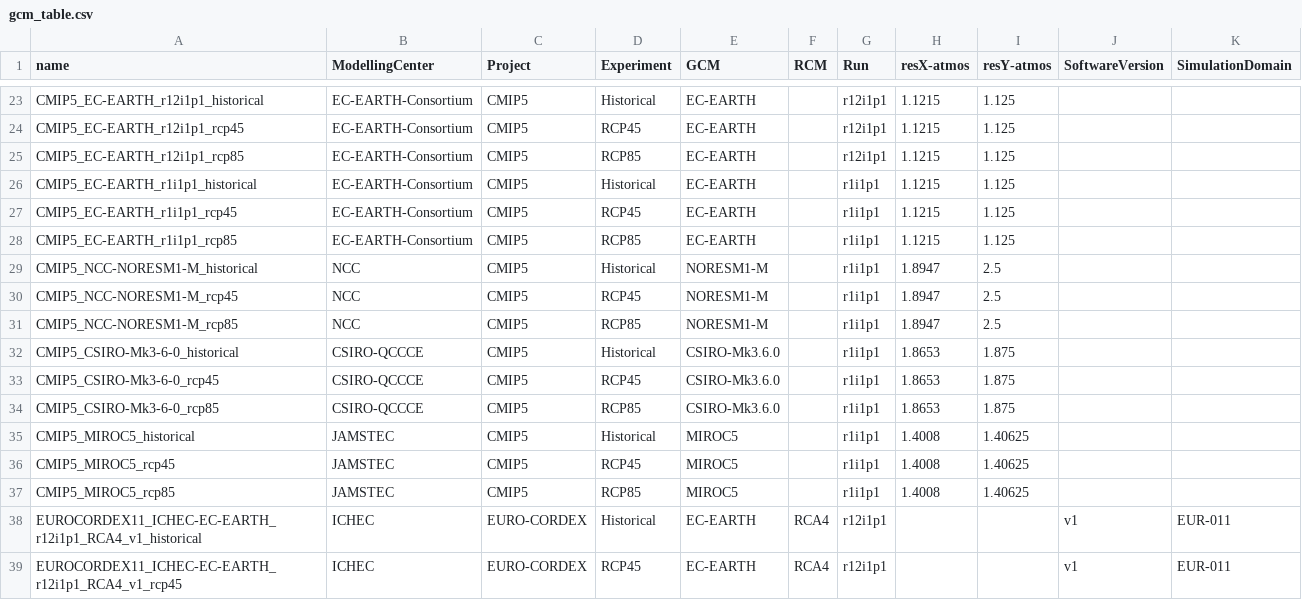
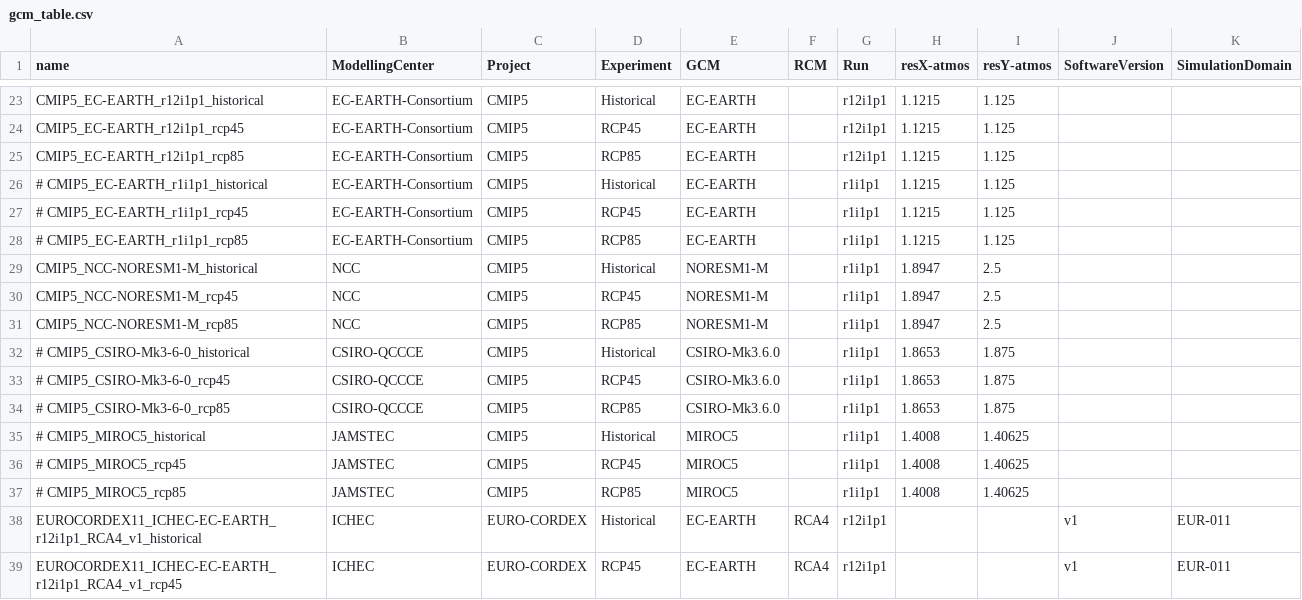
Before and after one commit to metaclip/metaclipR-atlas, a CSV file: inst/gcm_table.csv, drawn as a sheet; only a part is shown, gaps mark what is left out.

Commit message:
Remove unused ensemble members

```diff
--- a/inst/gcm_table.csv
+++ b/inst/gcm_table.csv
@@ -25,5 +25,5 @@ CMIP5_EC-EARTH_r12i1p1_rcp45,EC-EARTH-Consortium,CMIP5,RCP45,EC-EARTH,,r12i1p1,1
 CMIP5_EC-EARTH_r12i1p1_rcp85,EC-EARTH-Consortium,CMIP5,RCP85,EC-EARTH,,r12i1p1,1.1215,1.125,,
-CMIP5_EC-EARTH_r1i1p1_historical,EC-EARTH-Consortium,CMIP5,Historical,EC-EARTH,,r1i1p1,1.1215,1.125,,
-CMIP5_EC-EARTH_r1i1p1_rcp45,EC-EARTH-Consortium,CMIP5,RCP45,EC-EARTH,,r1i1p1,1.1215,1.125,,
-CMIP5_EC-EARTH_r1i1p1_rcp85,EC-EARTH-Consortium,CMIP5,RCP85,EC-EARTH,,r1i1p1,1.1215,1.125,,
+# CMIP5_EC-EARTH_r1i1p1_historical,EC-EARTH-Consortium,CMIP5,Historical,EC-EARTH,,r1i1p1,1.1215,1.125,,
+# CMIP5_EC-EARTH_r1i1p1_rcp45,EC-EARTH-Consortium,CMIP5,RCP45,EC-EARTH,,r1i1p1,1.1215,1.125,,
+# CMIP5_EC-EARTH_r1i1p1_rcp85,EC-EARTH-Consortium,CMIP5,RCP85,EC-EARTH,,r1i1p1,1.1215,1.125,,
 CMIP5_NCC-NORESM1-M_historical,NCC,CMIP5,Historical,NORESM1-M,,r1i1p1,1.8947,2.5,,
@@ -31,8 +31,8 @@ CMIP5_NCC-NORESM1-M_rcp45,NCC,CMIP5,RCP45,NORESM1-M,,r1i1p1,1.8947,2.5,,
 CMIP5_NCC-NORESM1-M_rcp85,NCC,CMIP5,RCP85,NORESM1-M,,r1i1p1,1.8947,2.5,,
-CMIP5_CSIRO-Mk3-6-0_historical,CSIRO-QCCCE,CMIP5,Historical,CSIRO-Mk3.6.0,,r1i1p1,1.8653,1.875,,
-CMIP5_CSIRO-Mk3-6-0_rcp45,CSIRO-QCCCE,CMIP5,RCP45,CSIRO-Mk3.6.0,,r1i1p1,1.8653,1.875,,
-CMIP5_CSIRO-Mk3-6-0_rcp85,CSIRO-QCCCE,CMIP5,RCP85,CSIRO-Mk3.6.0,,r1i1p1,1.8653,1.875,,
-CMIP5_MIROC5_historical,JAMSTEC,CMIP5,Historical,MIROC5,,r1i1p1,1.4008,1.40625,,
-CMIP5_MIROC5_rcp45,JAMSTEC,CMIP5,RCP45,MIROC5,,r1i1p1,1.4008,1.40625,,
-CMIP5_MIROC5_rcp85,JAMSTEC,CMIP5,RCP85,MIROC5,,r1i1p1,1.4008,1.40625,,
+# CMIP5_CSIRO-Mk3-6-0_historical,CSIRO-QCCCE,CMIP5,Historical,CSIRO-Mk3.6.0,,r1i1p1,1.8653,1.875,,
+# CMIP5_CSIRO-Mk3-6-0_rcp45,CSIRO-QCCCE,CMIP5,RCP45,CSIRO-Mk3.6.0,,r1i1p1,1.8653,1.875,,
+# CMIP5_CSIRO-Mk3-6-0_rcp85,CSIRO-QCCCE,CMIP5,RCP85,CSIRO-Mk3.6.0,,r1i1p1,1.8653,1.875,,
+# CMIP5_MIROC5_historical,JAMSTEC,CMIP5,Historical,MIROC5,,r1i1p1,1.4008,1.40625,,
+# CMIP5_MIROC5_rcp45,JAMSTEC,CMIP5,RCP45,MIROC5,,r1i1p1,1.4008,1.40625,,
+# CMIP5_MIROC5_rcp85,JAMSTEC,CMIP5,RCP85,MIROC5,,r1i1p1,1.4008,1.40625,,
 EUROCORDEX11_ICHEC-EC-EARTH_r12i1p1_RCA4_v1_historical,ICHEC,EURO-CORDEX,Historical,EC-EARTH,RCA4,r12i1p1,,,v1,EUR-011
```
